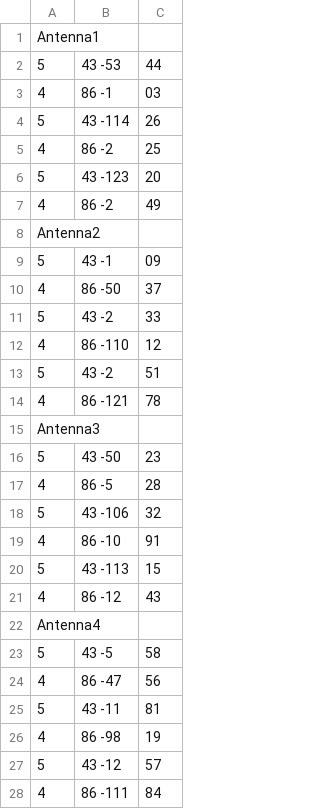
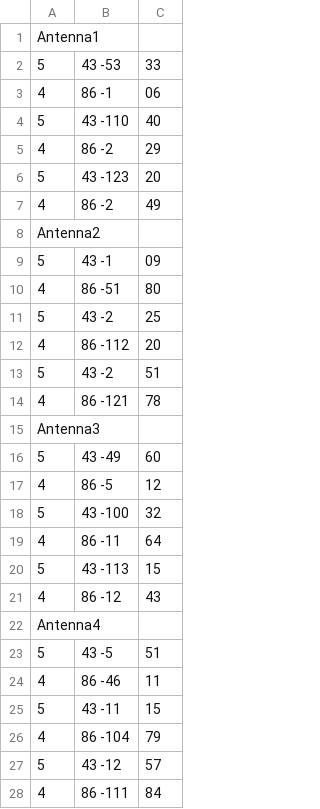
Before and after one commit to dawidlemanski/mimo, a CSV file: src/com/company/out/mimo2x2/mobile3.csv, drawn as a sheet.

```diff
--- a/src/com/company/out/mimo2x2/mobile3.csv
+++ b/src/com/company/out/mimo2x2/mobile3.csv
@@ -1,6 +1,6 @@
 Antenna1
-5,43 -53,44
-4,86 -1,03
-5,43 -114,26
-4,86 -2,25
+5,43 -53,33
+4,86 -1,06
+5,43 -110,40
+4,86 -2,29
 5,43 -123,20
@@ -9,5 +9,5 @@ Antenna2
 5,43 -1,09
-4,86 -50,37
-5,43 -2,33
-4,86 -110,12
+4,86 -51,80
+5,43 -2,25
+4,86 -112,20
 5,43 -2,51
@@ -15,6 +15,6 @@ Antenna2
 Antenna3
-5,43 -50,23
-4,86 -5,28
-5,43 -106,32
-4,86 -10,91
+5,43 -49,60
+4,86 -5,12
+5,43 -100,32
+4,86 -11,64
 5,43 -113,15
@@ -22,6 +22,6 @@ Antenna3
 Antenna4
-5,43 -5,58
-4,86 -47,56
-5,43 -11,81
-4,86 -98,19
+5,43 -5,51
+4,86 -46,11
+5,43 -11,15
+4,86 -104,79
 5,43 -12,57
```
Also changed, not shown: src/com/company/out/mimo2x2/mobile1.csv, src/com/company/out/mimo2x2/mobile2.csv, 8 other files.
